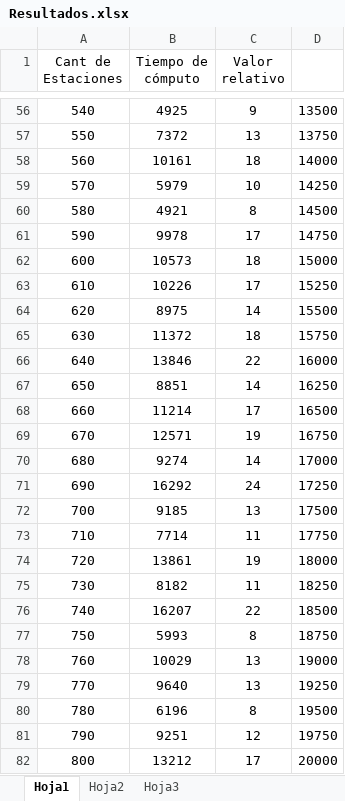
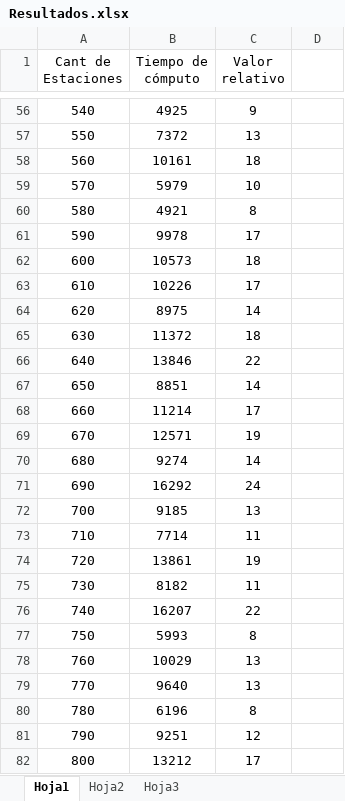
Before and after one commit to belenbouzon/AlgoritmosIII, an Excel workbook: TP1/src/Ejercicio1/Ejercicio1/bin/Resultados.xlsx, sheet Hoja1, drawn as a sheet; only a part is shown, gaps mark what is left out; values as stored, in another font and other column widths than the file's, no borders; the diff covers the shown part only; the diff names each change by its address in the sheet, - before the commit and + after, or states it on an @@ line.

```diff
--- a/TP1/src/Ejercicio1/Ejercicio1/bin/Resultados.xlsx (sheet Hoja1)
+++ b/TP1/src/Ejercicio1/Ejercicio1/bin/Resultados.xlsx (sheet Hoja1)
-D56: 13500
+D56: (empty)
-D57: 13750
+D57: (empty)
-D58: 14000
+D58: (empty)
-D59: 14250
+D59: (empty)
-D60: 14500
+D60: (empty)
-D61: 14750
+D61: (empty)
-D62: 15000
+D62: (empty)
-D63: 15250
+D63: (empty)
-D64: 15500
+D64: (empty)
-D65: 15750
+D65: (empty)
-D66: 16000
+D66: (empty)
-D67: 16250
+D67: (empty)
-D68: 16500
+D68: (empty)
-D69: 16750
+D69: (empty)
-D70: 17000
+D70: (empty)
-D71: 17250
+D71: (empty)
-D72: 17500
+D72: (empty)
-D73: 17750
+D73: (empty)
-D74: 18000
+D74: (empty)
-D75: 18250
+D75: (empty)
-D76: 18500
+D76: (empty)
-D77: 18750
+D77: (empty)
-D78: 19000
+D78: (empty)
-D79: 19250
+D79: (empty)
-D80: 19500
+D80: (empty)
-D81: 19750
+D81: (empty)
-D82: 20000
+D82: (empty)
```
Also changed, not shown: 171 edited cells elsewhere in this sheet, 2 other files.
